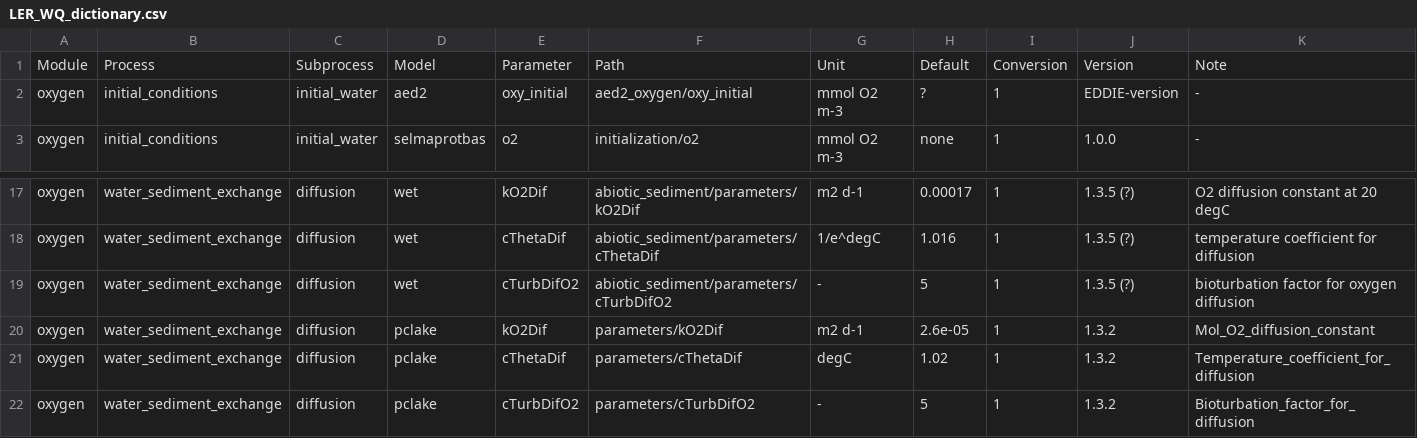
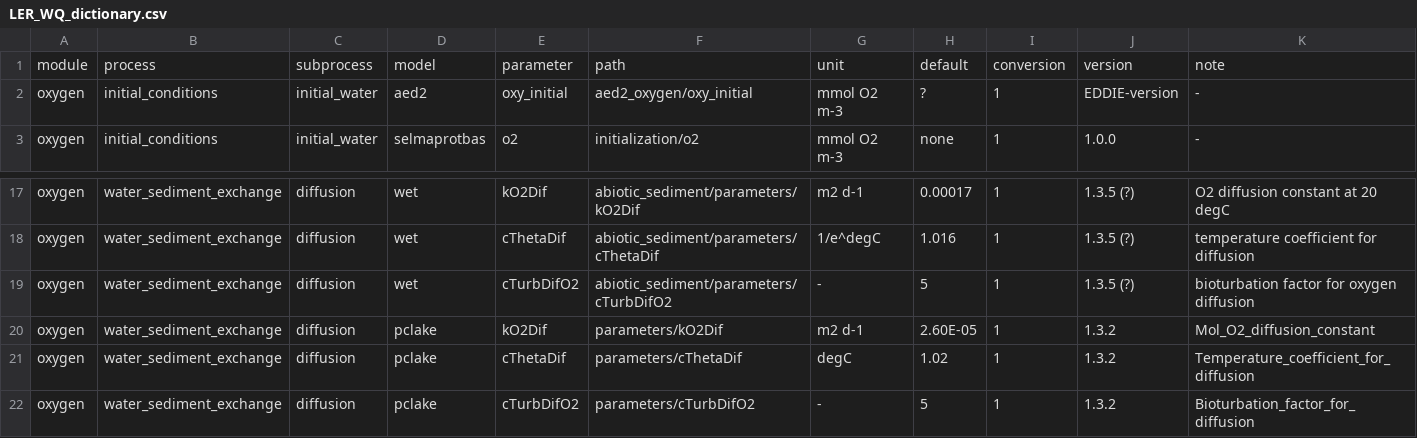
Before and after one commit to aemon-j/LakeEnsemblR.WQ, a CSV file: data/LER_WQ_dictionary.csv, drawn as a sheet; only a part is shown, gaps mark what is left out.

Commit message:
Argument-checking in set_value_config.R

```diff
--- a/data/LER_WQ_dictionary.csv
+++ b/data/LER_WQ_dictionary.csv
@@ -1,2 +1,2 @@
-Module,Process,Subprocess,Model,Parameter,Path,Unit,Default,Conversion,Version,Note
+module,process,subprocess,model,parameter,path,unit,default,conversion,version,note
 oxygen,initial_conditions,initial_water,aed2,oxy_initial,aed2_oxygen/oxy_initial,mmol O2 m-3,?,1,EDDIE-version,-
@@ -19,3 +19,3 @@ oxygen,water_sediment_exchange,diffusion,wet,cThetaDif,abiotic_sediment/paramete
 oxygen,water_sediment_exchange,diffusion,wet,cTurbDifO2,abiotic_sediment/parameters/cTurbDifO2,-,5,1,1.3.5 (?),bioturbation factor for oxygen diffusion
-oxygen,water_sediment_exchange,diffusion,pclake,kO2Dif,parameters/kO2Dif,m2 d-1,2.6e-05,1,1.3.2,Mol_O2_diffusion_constant
+oxygen,water_sediment_exchange,diffusion,pclake,kO2Dif,parameters/kO2Dif,m2 d-1,2.60E-05,1,1.3.2,Mol_O2_diffusion_constant
 oxygen,water_sediment_exchange,diffusion,pclake,cThetaDif,parameters/cThetaDif,degC,1.02,1,1.3.2,Temperature_coefficient_for_diffusion
```
Also changed, not shown: 1 other file.
